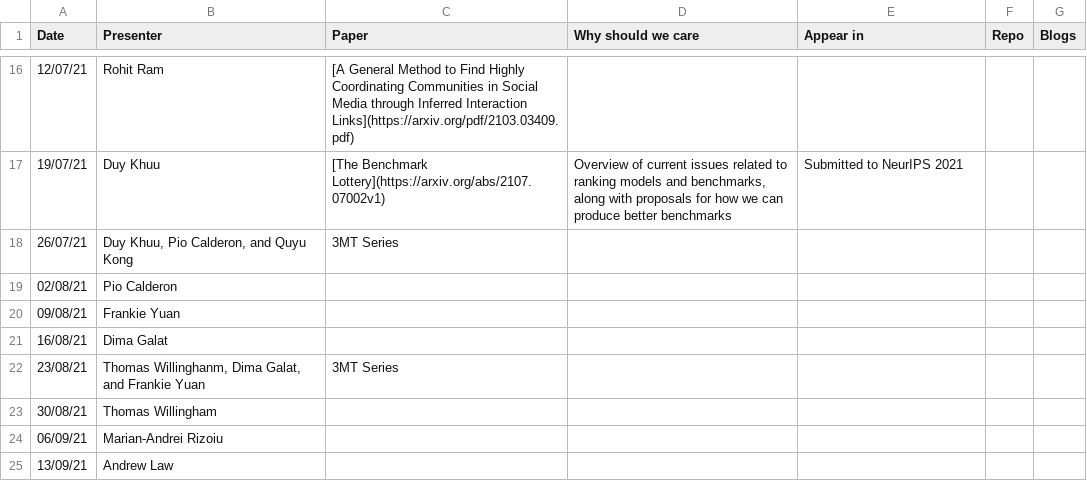
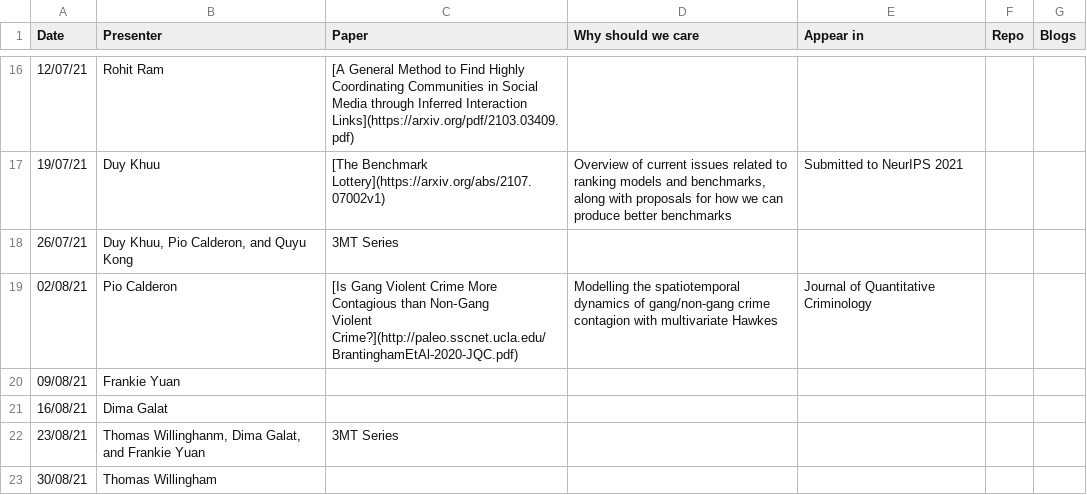
Before and after one commit to leagueofscholars/behavioral-ds.github.io, a CSV file: content/reading/reading_group_schedule.csv, drawn as a sheet; only a part is shown, gaps mark what is left out; the shorter side is filled out with more unchanged rows.

Commit message:
update reading group sched csv

```diff
--- a/content/reading/reading_group_schedule.csv
+++ b/content/reading/reading_group_schedule.csv
@@ -18,3 +18,4 @@ Date,Presenter,Paper,Why should we care,Appear in,Repo,Blogs
 26/07/21,"Duy Khuu, Pio Calderon, and Quyu Kong",3MT Series,,,,
-02/08/21,Pio Calderon,,,,,
+02/08/21,Pio Calderon,"[Is Gang Violent Crime More Contagious than Non‑Gang
+Violent Crime?](http://paleo.sscnet.ucla.edu/BrantinghamEtAl-2020-JQC.pdf)","Modelling the spatiotemporal dynamics of gang/non-gang crime contagion with multivariate Hawkes",Journal of Quantitative Criminology,,
 09/08/21,Frankie Yuan,,,,,
```
